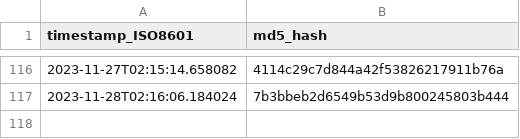
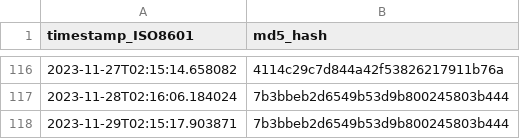
Before and after one commit to thoppe/Federal-AI-inventory-analysis-2023, a CSV file: data/ai_gov_md5hash.csv, drawn as a sheet; only a part is shown, gaps mark what is left out; the diff names each change by its address in the sheet, - before the commit and + after, or states it on an @@ line.

```diff
--- a/data/ai_gov_md5hash.csv
+++ b/data/ai_gov_md5hash.csv
+row 118: 2023-11-29T02:15:17.903871 | 7b3bbeb2d6549b53d9b800245803b444
```
